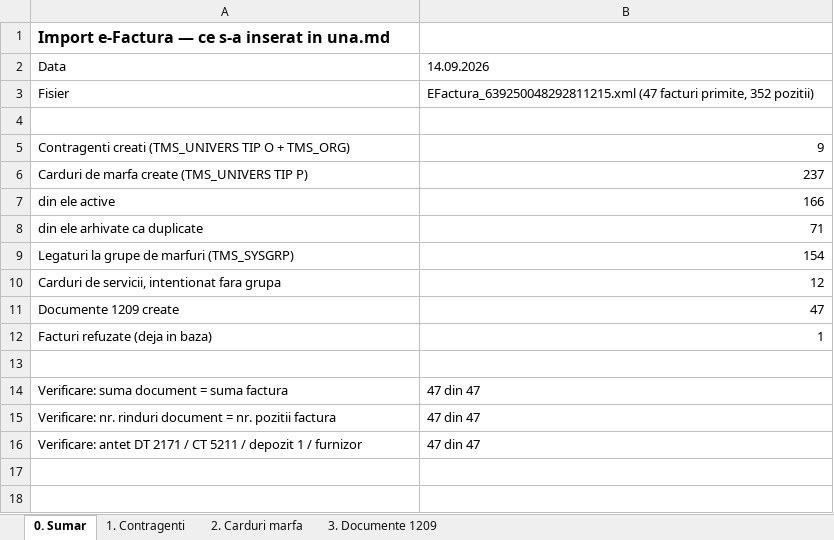
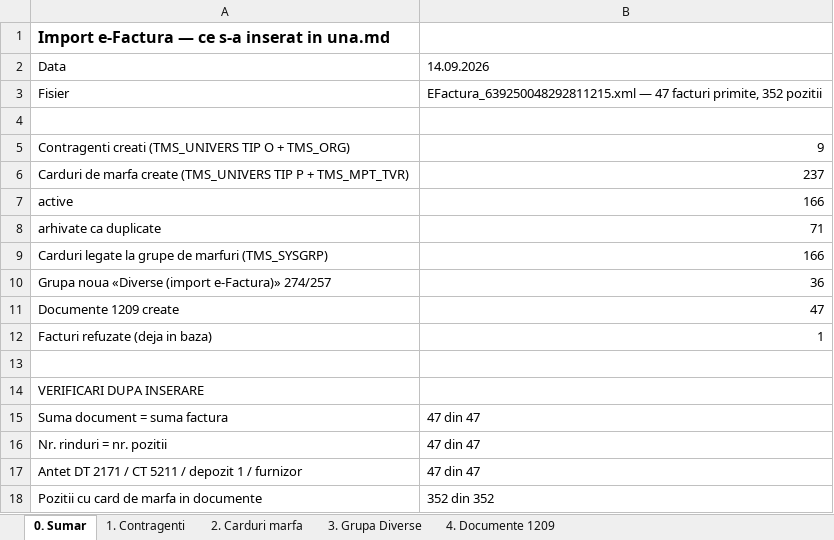
Before and after one commit to PavelTuhari/Artgranit, an Excel workbook: docs/Partner/EFACTURA_IMPORT_14-09-2026.xlsx, sheet 0. Sumar, drawn as a sheet; values as stored, in another font and other column widths than the file's, no borders; removed rows and columns are numbered as before the commit, all else as after; the diff names each change by its address in the sheet, - before the commit and + after, or states it on an @@ line.

```diff
--- a/docs/Partner/EFACTURA_IMPORT_14-09-2026.xlsx (sheet 0. Sumar)
+++ b/docs/Partner/EFACTURA_IMPORT_14-09-2026.xlsx (sheet 0. Sumar)
-sheet tab: 3. Documente 1209
+sheet tab: 3. Grupa Diverse
+sheet tab: 4. Documente 1209
-B3: EFactura_639250048292811215.xml (47 facturi primite, 352 pozitii)
+B3: EFactura_639250048292811215.xml — 47 facturi primite, 352 pozitii
-A6: …(TMS_UNIVERS TIP P)
+A6: …(TMS_UNIVERS TIP P + TMS_MPT_TVR)
-A7: din ele active
+A7: active
-A8: din ele arhivate ca duplicate
+A8: arhivate ca duplicate
-row 9: Legaturi la grupe de marfuri (TMS_SYSGRP) | 154
-row 10: Carduri de servicii, intentionat fara grupa | 12
+row 9: Carduri legate la grupe de marfuri (TMS_SYSGRP) | 166
+row 10: Grupa noua «Diverse (import e-Factura)» 274/257 | 36
+row 14: VERIFICARI DUPA INSERARE
-A15: Verificare: suma document = suma factura
+A15: Suma document = suma factura
-A16: Verificare: nr. rinduri document = nr. pozitii factura
+A16: Nr. rinduri = nr. pozitii
-A17: Verificare: antet DT 2171…
+A17: Antet DT 2171…
+row 18: Pozitii cu card de marfa in documente | 352 din 352
```
Also changed, not shown: sheet 3. Grupa Diverse, sheet 2. Carduri marfa, sheet 1. Contragenti, 4 other files.
